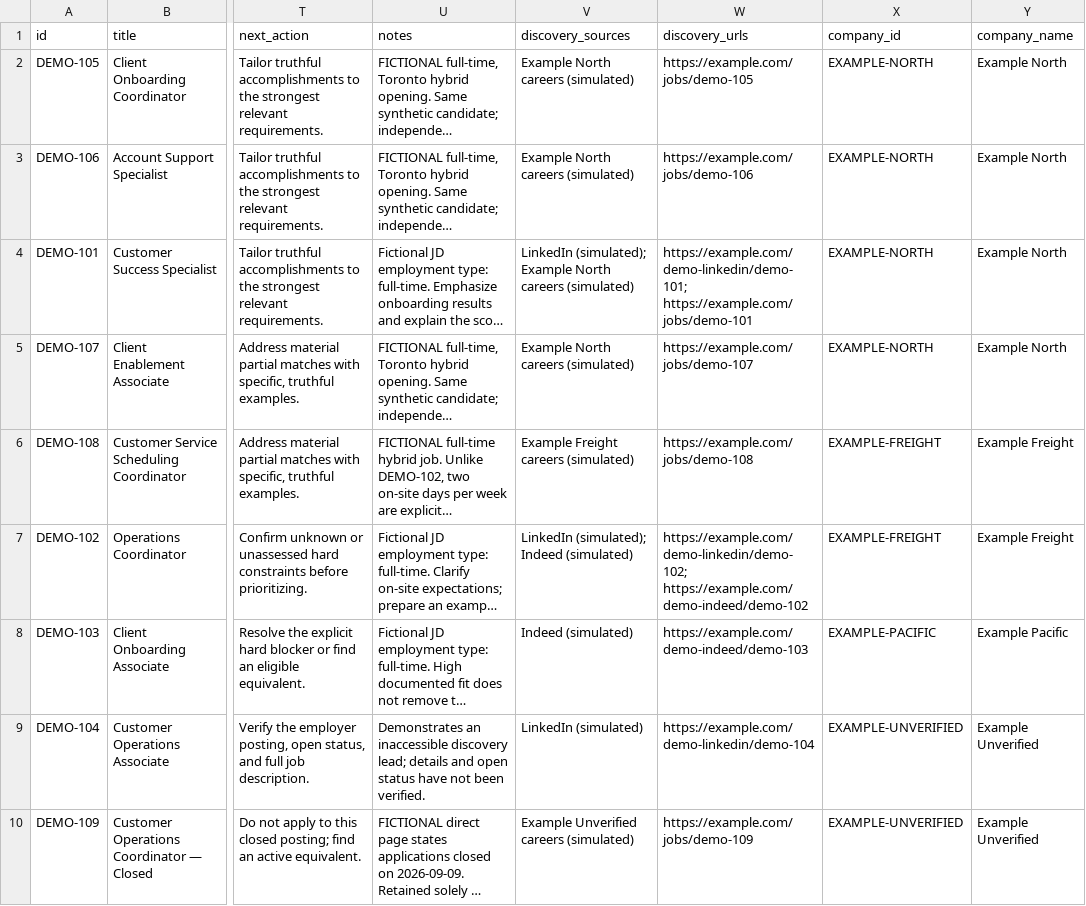
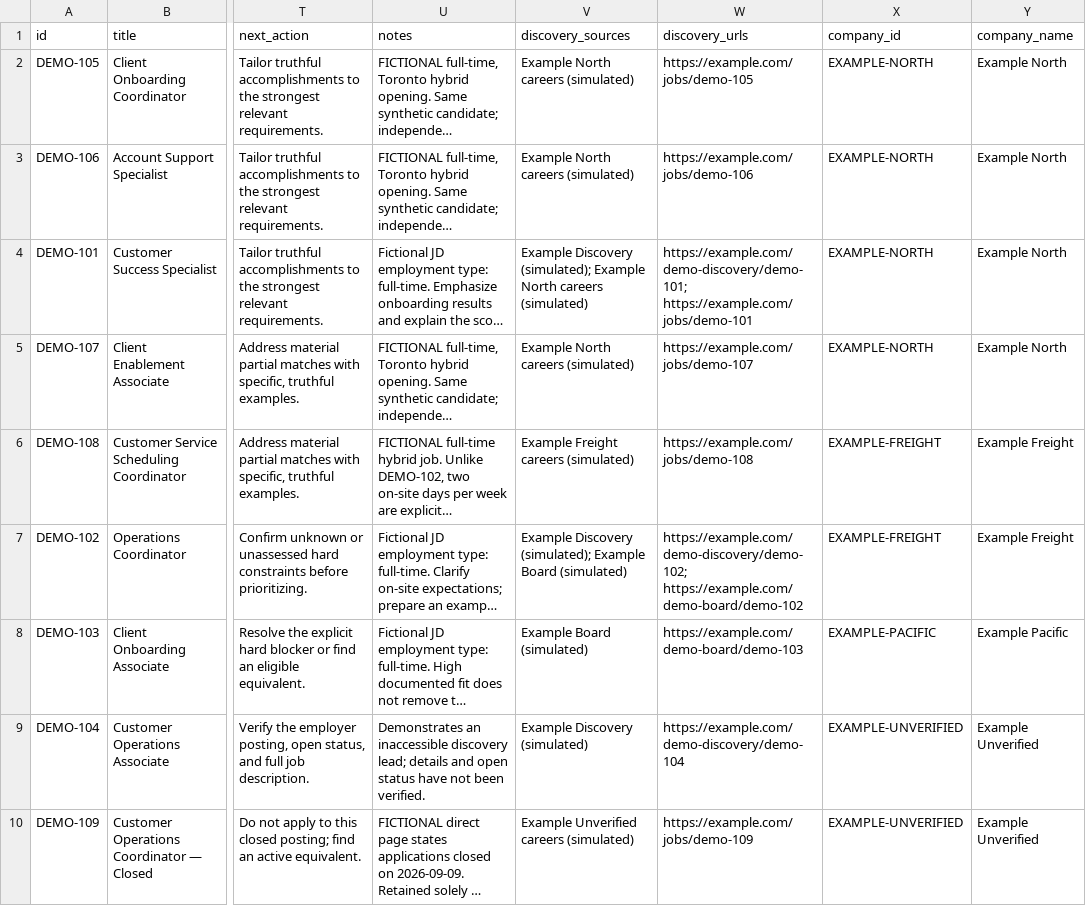
Before and after one commit to HuskyCanCode/job-search-assistant, a CSV file: examples/sample-report.csv, drawn as a sheet; only a part is shown, gaps mark what is left out; long unchanged cells end in …; the diff names each change by its address in the sheet, - before the commit and + after, or states it on an @@ line.

Commit message:
Audit job source policies and restrict unsupported access

```diff
--- a/examples/sample-report.csv
+++ b/examples/sample-report.csv
-V4 (discovery_sources): LinkedIn (simulated); Example…
+V4 (discovery_sources): Example Discovery (simulated); Example…
-W4 (discovery_urls): https://example.com/demo-linkedin/demo-101; https://example.com/jobs/demo-101
+W4 (discovery_urls): https://example.com/demo-discovery/demo-101; https://example.com/jobs/demo-101
-V7 (discovery_sources): LinkedIn (simulated); Indeed (simulated)
+V7 (discovery_sources): Example Discovery (simulated); Example Board (simulated)
-W7 (discovery_urls): https://example.com/demo-linkedin/demo-102; https://example.com/demo-indeed/demo-102
+W7 (discovery_urls): https://example.com/demo-discovery/demo-102; https://example.com/demo-board/demo-102
-V8 (discovery_sources): Indeed (simulated)
+V8 (discovery_sources): Example Board (simulated)
-W8 (discovery_urls): https://example.com/demo-indeed/demo-103
+W8 (discovery_urls): https://example.com/demo-board/demo-103
-V9 (discovery_sources): LinkedIn (simulated)
+V9 (discovery_sources): Example Discovery (simulated)
-W9 (discovery_urls): https://example.com/demo-linkedin/demo-104
+W9 (discovery_urls): https://example.com/demo-discovery/demo-104
```
Also changed, not shown: 13 other files.
